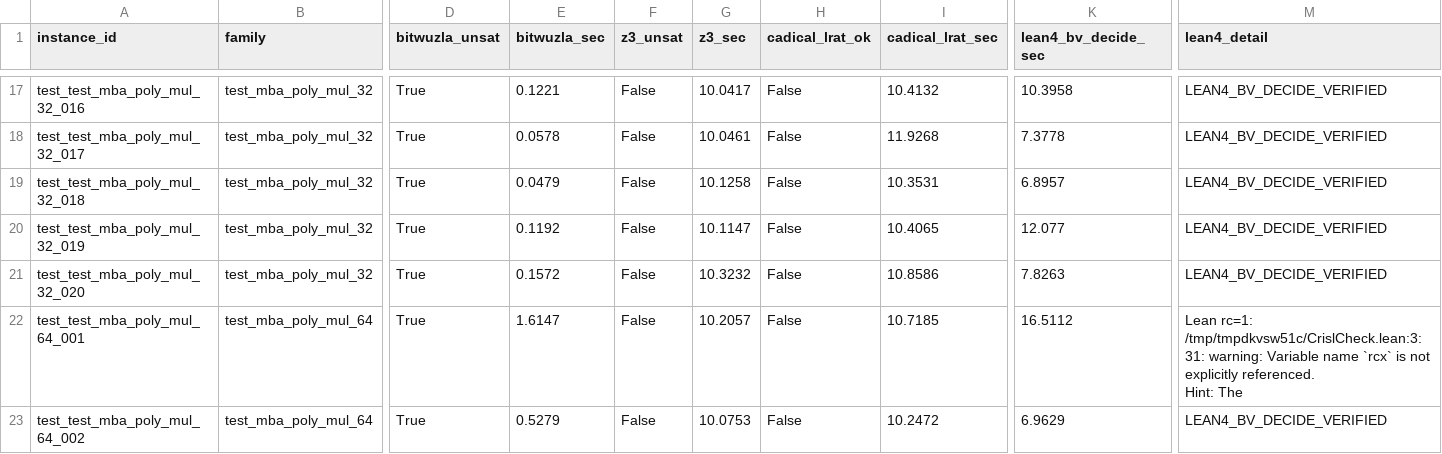
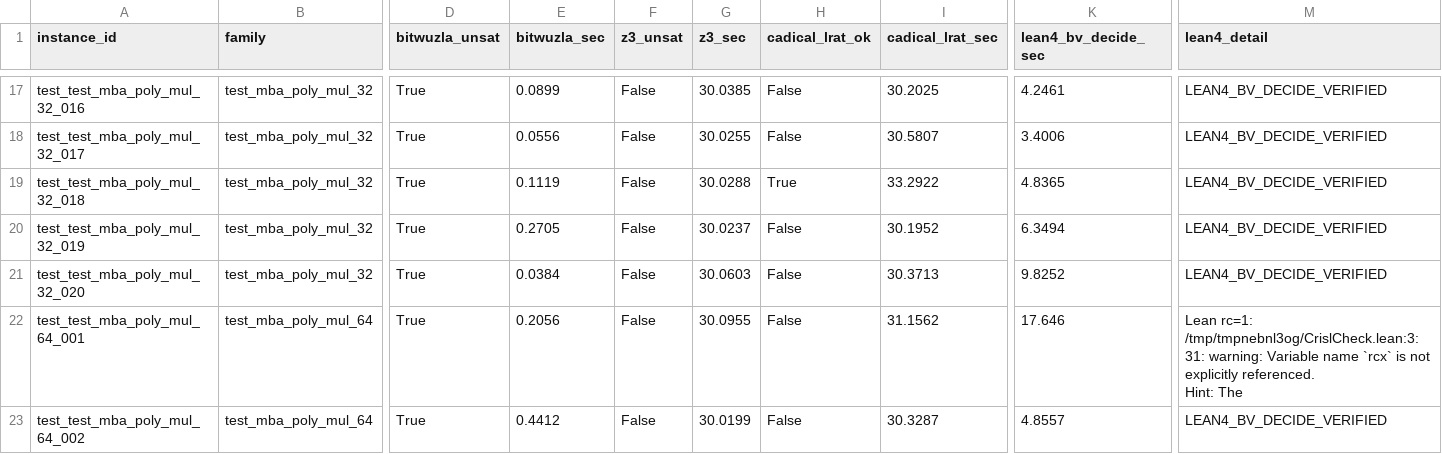
Before and after one commit to crisolabs/research-lab, a CSV file: experimentos/04-crisol-mba-x64/data/results_vhard_cert.csv, drawn as a sheet; only a part is shown, gaps mark what is left out; the diff covers the shown part only; the diff names each change by its address in the sheet, - before the commit and + after, or states it on an @@ line.

```diff
--- a/experimentos/04-crisol-mba-x64/data/results_vhard_cert.csv
+++ b/experimentos/04-crisol-mba-x64/data/results_vhard_cert.csv
-E17 (bitwuzla_sec): 0.1221
+E17 (bitwuzla_sec): 0.0899
-G17 (z3_sec): 10.0417
+G17 (z3_sec): 30.0385
-I17 (cadical_lrat_sec): 10.4132
+I17 (cadical_lrat_sec): 30.2025
-K17 (lean4_bv_decide_sec): 10.3958
+K17 (lean4_bv_decide_sec): 4.2461
-E18 (bitwuzla_sec): 0.0578
+E18 (bitwuzla_sec): 0.0556
-G18 (z3_sec): 10.0461
+G18 (z3_sec): 30.0255
-I18 (cadical_lrat_sec): 11.9268
+I18 (cadical_lrat_sec): 30.5807
-K18 (lean4_bv_decide_sec): 7.3778
+K18 (lean4_bv_decide_sec): 3.4006
-E19 (bitwuzla_sec): 0.0479
+E19 (bitwuzla_sec): 0.1119
-G19 (z3_sec): 10.1258
+G19 (z3_sec): 30.0288
-H19 (cadical_lrat_ok): False
+H19 (cadical_lrat_ok): True
-I19 (cadical_lrat_sec): 10.3531
+I19 (cadical_lrat_sec): 33.2922
-K19 (lean4_bv_decide_sec): 6.8957
+K19 (lean4_bv_decide_sec): 4.8365
-E20 (bitwuzla_sec): 0.1192
+E20 (bitwuzla_sec): 0.2705
-G20 (z3_sec): 10.1147
+G20 (z3_sec): 30.0237
-I20 (cadical_lrat_sec): 10.4065
+I20 (cadical_lrat_sec): 30.1952
-K20 (lean4_bv_decide_sec): 12.077
+K20 (lean4_bv_decide_sec): 6.3494
-E21 (bitwuzla_sec): 0.1572
+E21 (bitwuzla_sec): 0.0384
-G21 (z3_sec): 10.3232
+G21 (z3_sec): 30.0603
-I21 (cadical_lrat_sec): 10.8586
+I21 (cadical_lrat_sec): 30.3713
-K21 (lean4_bv_decide_sec): 7.8263
+K21 (lean4_bv_decide_sec): 9.8252
-E22 (bitwuzla_sec): 1.6147
+E22 (bitwuzla_sec): 0.2056
-G22 (z3_sec): 10.2057
+G22 (z3_sec): 30.0955
-I22 (cadical_lrat_sec): 10.7185
+I22 (cadical_lrat_sec): 31.1562
-K22 (lean4_bv_decide_sec): 16.5112
+K22 (lean4_bv_decide_sec): 17.646
-M22 (lean4_detail): Lean rc=1: /tmp/tmpdkvsw51c/CrislCheck.lean:3:31: warning: Variable…
+M22 (lean4_detail): Lean rc=1: /tmp/tmpnebnl3og/CrislCheck.lean:3:31: warning: Variable…
-E23 (bitwuzla_sec): 0.5279
+E23 (bitwuzla_sec): 0.4412
-G23 (z3_sec): 10.0753
+G23 (z3_sec): 30.0199
-I23 (cadical_lrat_sec): 10.2472
+I23 (cadical_lrat_sec): 30.3287
-K23 (lean4_bv_decide_sec): 6.9629
+K23 (lean4_bv_decide_sec): 4.8557
```
Also changed, not shown: 144 edited cells elsewhere in this file, 13 other files.
